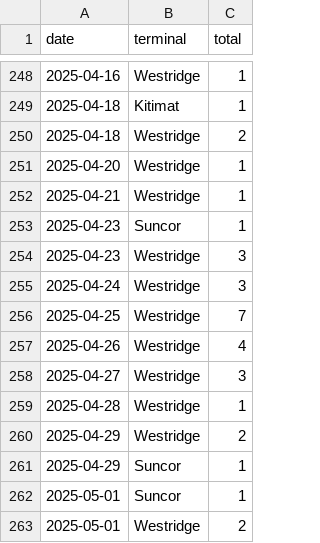
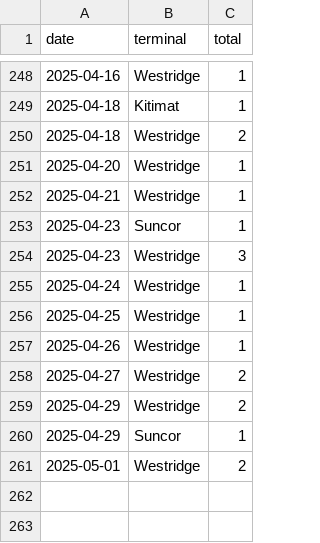
Before and after one commit to vs-postmedia/tanker-tracker, a CSV file: data/output/ships-daily.csv, drawn as a sheet; only a part is shown, gaps mark what is left out.

```diff
--- a/data/output/ships-daily.csv
+++ b/data/output/ships-daily.csv
@@ -254,10 +254,8 @@ date,terminal,total
 2025-04-23,Westridge,3
-2025-04-24,Westridge,3
-2025-04-25,Westridge,7
-2025-04-26,Westridge,4
-2025-04-27,Westridge,3
-2025-04-28,Westridge,1
+2025-04-24,Westridge,1
+2025-04-25,Westridge,1
+2025-04-26,Westridge,1
+2025-04-27,Westridge,2
 2025-04-29,Westridge,2
 2025-04-29,Suncor,1
-2025-05-01,Suncor,1
 2025-05-01,Westridge,2
```
Also changed, not shown: data/output/ships-cumulative.csv, data/output/ships-monthly.csv, 1 other file.
